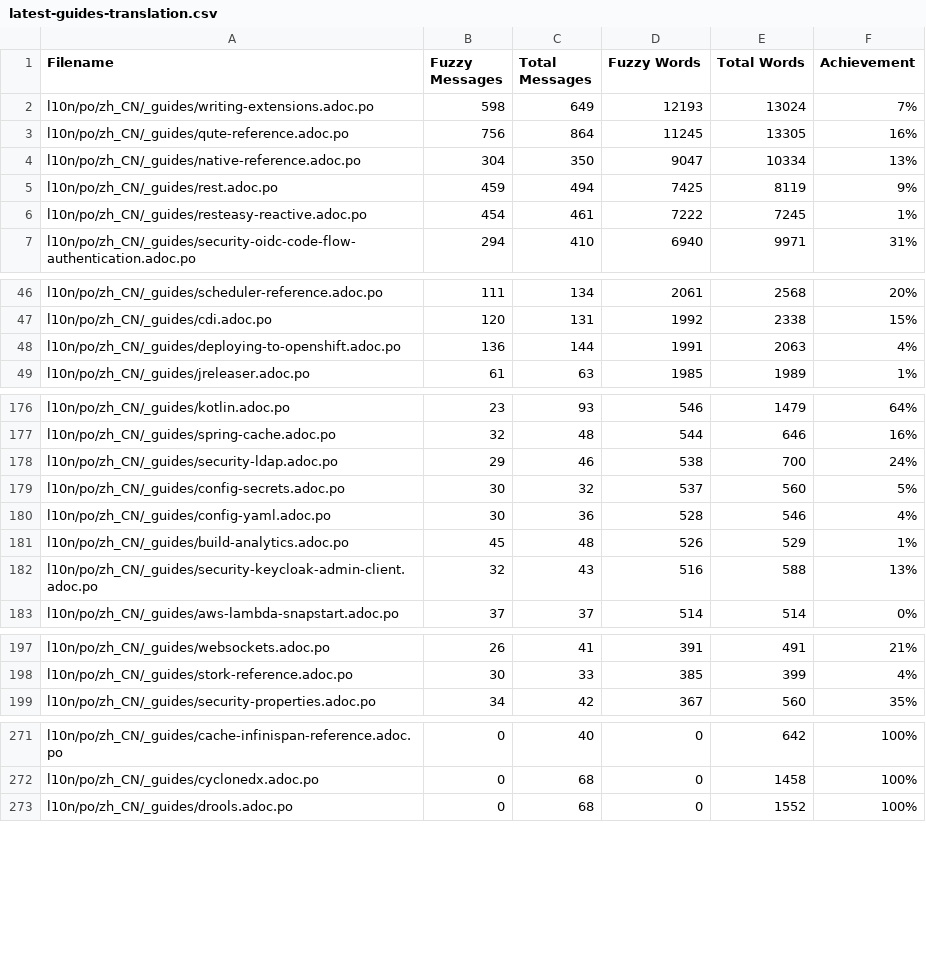
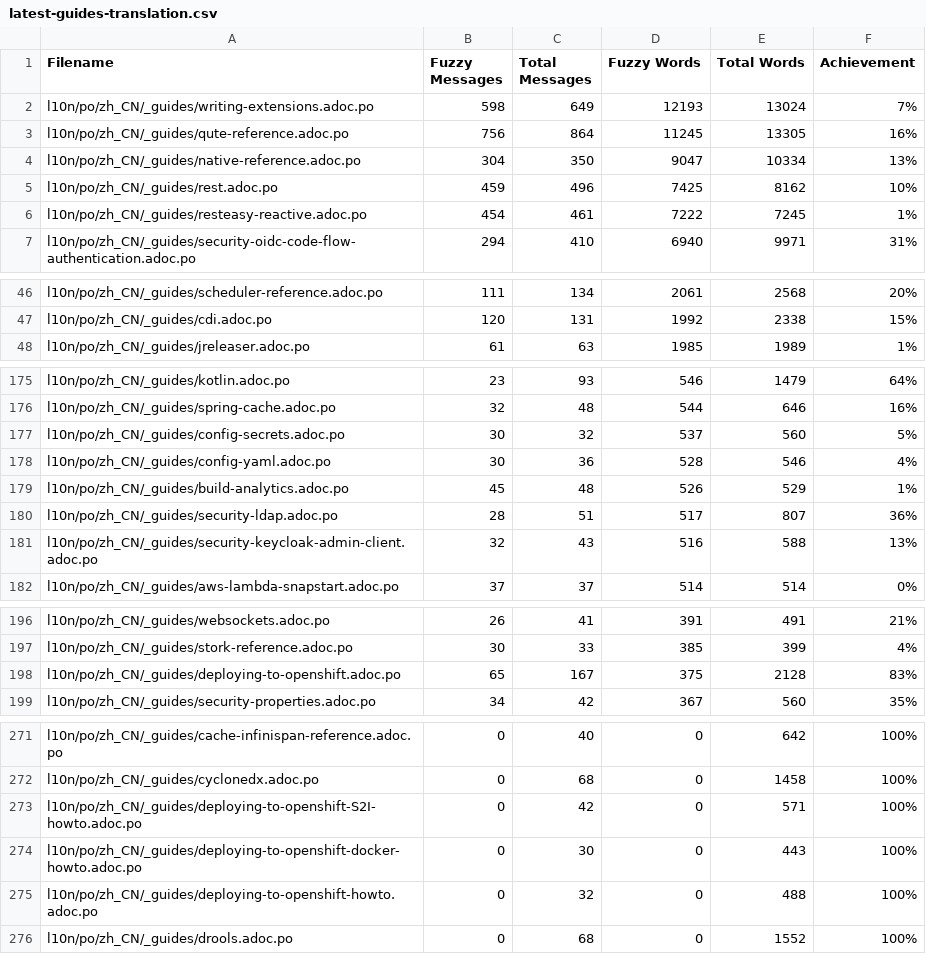
Before and after one commit to zhfeng/cn.quarkus.io, a CSV file: l10n/stats/latest-guides-translation.csv, drawn as a sheet; only a part is shown, gaps mark what is left out; the diff covers the shown part only.

```diff
--- a/l10n/stats/latest-guides-translation.csv
+++ b/l10n/stats/latest-guides-translation.csv
@@ -4,3 +4,3 @@ l10n/po/zh_CN/_guides/qute-reference.adoc.po, 756, 864, 11245, 13305, 16%
 l10n/po/zh_CN/_guides/native-reference.adoc.po, 304, 350, 9047, 10334, 13%
-l10n/po/zh_CN/_guides/rest.adoc.po, 459, 494, 7425, 8119, 9%
+l10n/po/zh_CN/_guides/rest.adoc.po, 459, 496, 7425, 8162, 10%
 l10n/po/zh_CN/_guides/resteasy-reactive.adoc.po, 454, 461, 7222, 7245, 1%
@@ -47,3 +47,2 @@ l10n/po/zh_CN/_guides/scheduler-reference.adoc.po, 111, 134, 2061, 2568, 20%
 l10n/po/zh_CN/_guides/cdi.adoc.po, 120, 131, 1992, 2338, 15%
-l10n/po/zh_CN/_guides/deploying-to-openshift.adoc.po, 136, 144, 1991, 2063, 4%
 l10n/po/zh_CN/_guides/jreleaser.adoc.po, 61, 63, 1985, 1989, 1%
@@ -177,3 +176,2 @@ l10n/po/zh_CN/_guides/kotlin.adoc.po, 23, 93, 546, 1479, 64%
 l10n/po/zh_CN/_guides/spring-cache.adoc.po, 32, 48, 544, 646, 16%
-l10n/po/zh_CN/_guides/security-ldap.adoc.po, 29, 46, 538, 700, 24%
 l10n/po/zh_CN/_guides/config-secrets.adoc.po, 30, 32, 537, 560, 5%
@@ -181,2 +179,3 @@ l10n/po/zh_CN/_guides/config-yaml.adoc.po, 30, 36, 528, 546, 4%
 l10n/po/zh_CN/_guides/build-analytics.adoc.po, 45, 48, 526, 529, 1%
+l10n/po/zh_CN/_guides/security-ldap.adoc.po, 28, 51, 517, 807, 36%
 l10n/po/zh_CN/_guides/security-keycloak-admin-client.adoc.po, 32, 43, 516, 588, 13%
@@ -198,2 +197,3 @@ l10n/po/zh_CN/_guides/websockets.adoc.po, 26, 41, 391, 491, 21%
 l10n/po/zh_CN/_guides/stork-reference.adoc.po, 30, 33, 385, 399, 4%
+l10n/po/zh_CN/_guides/deploying-to-openshift.adoc.po, 65, 167, 375, 2128, 83%
 l10n/po/zh_CN/_guides/security-properties.adoc.po, 34, 42, 367, 560, 35%
@@ -272,2 +272,5 @@ l10n/po/zh_CN/_guides/cache-infinispan-reference.adoc.po, 0, 40, 0, 642, 100%
 l10n/po/zh_CN/_guides/cyclonedx.adoc.po, 0, 68, 0, 1458, 100%
+l10n/po/zh_CN/_guides/deploying-to-openshift-S2I-howto.adoc.po, 0, 42, 0, 571, 100%
+l10n/po/zh_CN/_guides/deploying-to-openshift-docker-howto.adoc.po, 0, 30, 0, 443, 100%
+l10n/po/zh_CN/_guides/deploying-to-openshift-howto.adoc.po, 0, 32, 0, 488, 100%
 l10n/po/zh_CN/_guides/drools.adoc.po, 0, 68, 0, 1552, 100%
```
Also changed, not shown: 5 edited cells elsewhere in this file, l10n/stats/main-guides-translation.csv, l10n/stats/misc-translation.csv, 1 other file.
